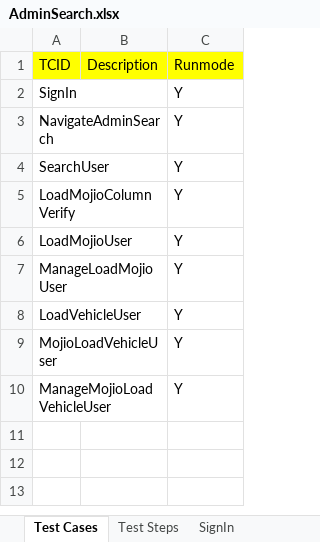
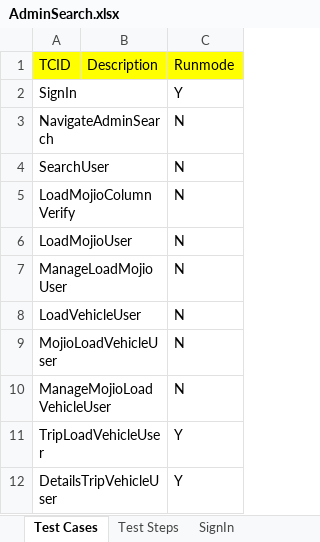
Before and after one commit to vanditj-optimus/MyMojioWebsite, an Excel workbook: MyMojioWebsite/bin/com/mojio/xls/AdminSearch.xlsx, sheet Test Cases, drawn as a sheet; values as stored, in another font and other column widths than the file's, no borders; the diff names each change by its address in the sheet, - before the commit and + after, or states it on an @@ line.

```diff
--- a/MyMojioWebsite/bin/com/mojio/xls/AdminSearch.xlsx (sheet Test Cases)
+++ b/MyMojioWebsite/bin/com/mojio/xls/AdminSearch.xlsx (sheet Test Cases)
-C3:C10 (Runmode): Y
+C3:C10 (Runmode): N
+row 11: TripLoadVehicleUser |  | Y
+row 12: DetailsTripVehicleUser |  | Y
```
Also changed, not shown: sheet Test Steps, other sheet tabs, MyMojioWebsite/src/com/mojio/xls/AdminSearch.xlsx, 3 other files.
